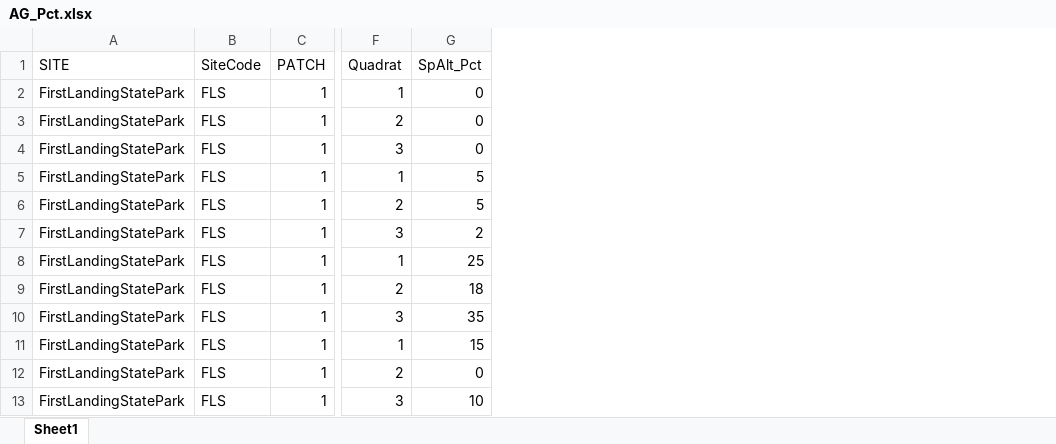
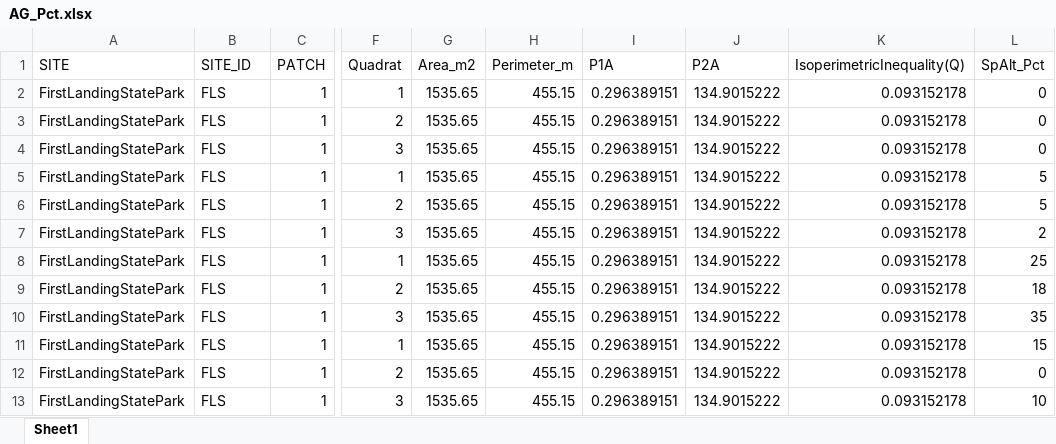
Before and after one commit to ZlatkaMRS/Patches2023, an Excel workbook: Data/AG_Pct.xlsx, sheet Sheet1, drawn as a sheet; only a part is shown, gaps mark what is left out; values as stored, in another font and other column widths than the file's, no cell formats; the diff names each change by its address in the sheet, - before the commit and + after, or states it on an @@ line.

```diff
--- a/Data/AG_Pct.xlsx (sheet Sheet1)
+++ b/Data/AG_Pct.xlsx (sheet Sheet1)
+column G (Area_m2), rows 2-13: all 1535.65
+column H (Perimeter_m), rows 2-13: all 455.15
+column I (P1A), rows 2-13: all 0.296389151
+column J (P2A), rows 2-13: all 134.9015222
+column K (IsoperimetricInequality(Q)), rows 2-13: all 0.093152178
-B1: SiteCode
+B1: SITE_ID
```
Also changed, not shown: cell formats, Data/BGBM.xlsx, Data/Soil.xlsx, 4 other files.
